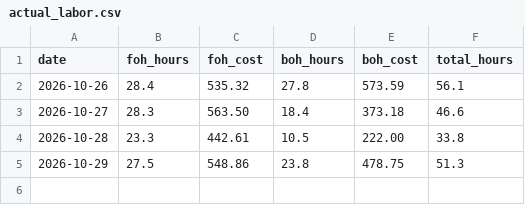
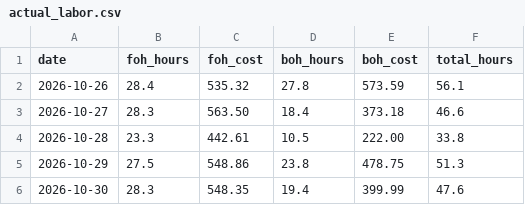
Before and after one commit to einsteinpark/knottedschedulingmodel, a CSV file: data/actual_labor.csv, drawn as a sheet.

```diff
--- a/data/actual_labor.csv
+++ b/data/actual_labor.csv
@@ -5 +5,2 @@ date,foh_hours,foh_cost,boh_hours,boh_cost,total_hours
 2026-10-29,27.5,548.86,23.8,478.75,51.3
+2026-10-30,28.3,548.35,19.4,399.99,47.6
```
Also changed, not shown: data/Item_hourly.csv, data/Sales_by_day.csv, 6 other files.
